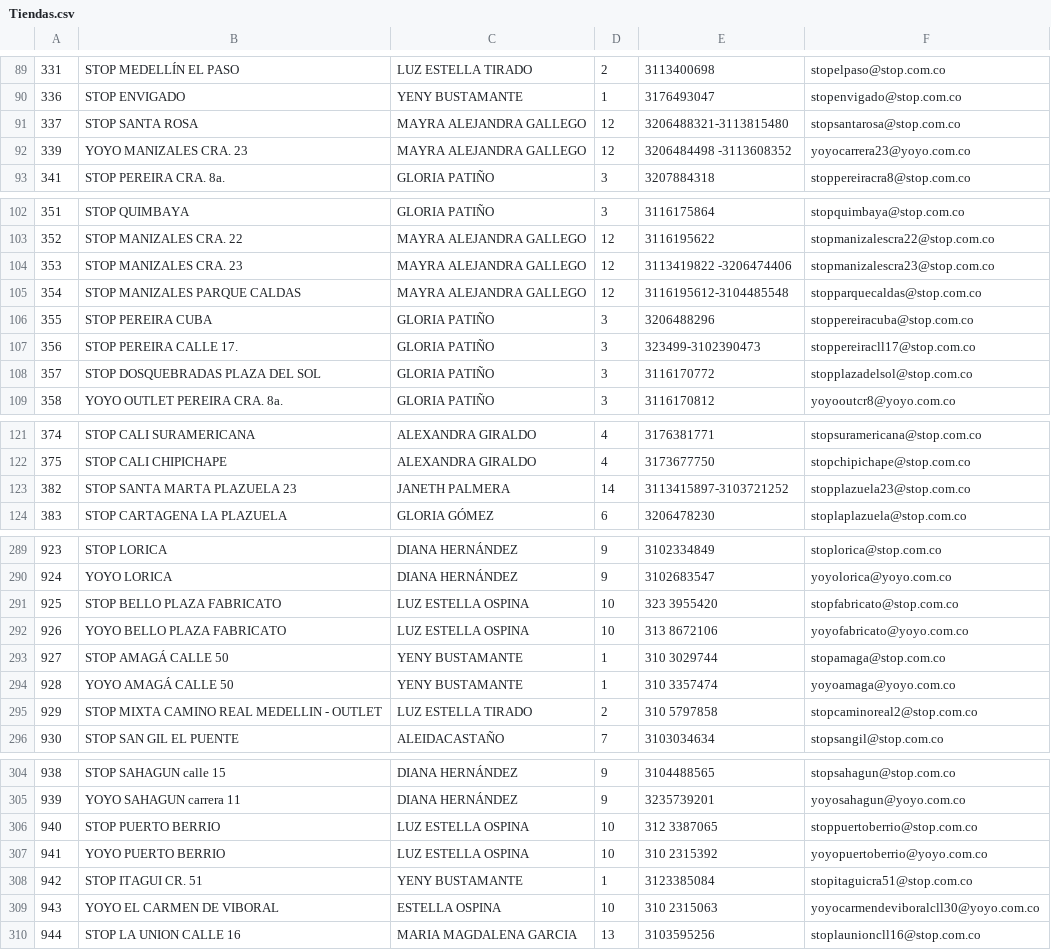
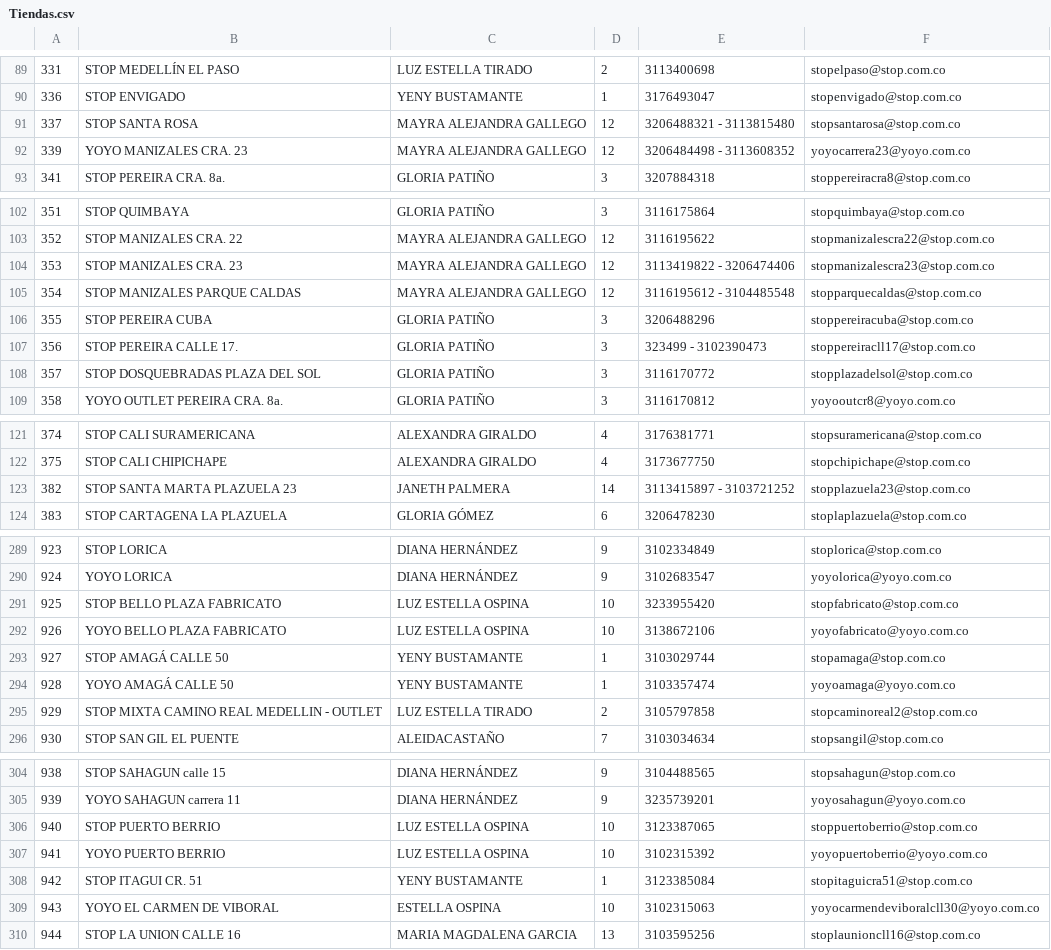
Before and after one commit to Broncos225/Playground, a CSV file: Tiendas.csv, drawn as a sheet; only a part is shown, gaps mark what is left out; the diff covers the shown part only.

Commit message:
Update Tiendas.csv

```diff
--- a/Tiendas.csv
+++ b/Tiendas.csv
@@ -90,4 +90,4 @@
 "336","STOP ENVIGADO ","YENY BUSTAMANTE ","1","3176493047","stopenvigado@stop.com.co"
-"337","STOP SANTA ROSA ","MAYRA ALEJANDRA GALLEGO","12","3206488321-3113815480","stopsantarosa@stop.com.co"
-"339","YOYO MANIZALES  CRA. 23","MAYRA ALEJANDRA GALLEGO","12","3206484498 -3113608352","yoyocarrera23@yoyo.com.co"
+"337","STOP SANTA ROSA ","MAYRA ALEJANDRA GALLEGO","12","3206488321 - 3113815480","stopsantarosa@stop.com.co"
+"339","YOYO MANIZALES  CRA. 23","MAYRA ALEJANDRA GALLEGO","12","3206484498 - 3113608352","yoyocarrera23@yoyo.com.co"
 "341","STOP PEREIRA  CRA. 8a.","GLORIA PATIÑO ","3","3207884318","stoppereiracra8@stop.com.co"
@@ -103,6 +103,6 @@
 "352","STOP MANIZALES  CRA. 22","MAYRA ALEJANDRA GALLEGO","12","3116195622","stopmanizalescra22@stop.com.co"
-"353","STOP MANIZALES  CRA. 23","MAYRA ALEJANDRA GALLEGO","12","3113419822 -3206474406","stopmanizalescra23@stop.com.co"
-"354","STOP MANIZALES  PARQUE CALDAS","MAYRA ALEJANDRA GALLEGO","12","3116195612-3104485548","stopparquecaldas@stop.com.co"
+"353","STOP MANIZALES  CRA. 23","MAYRA ALEJANDRA GALLEGO","12","3113419822 - 3206474406","stopmanizalescra23@stop.com.co"
+"354","STOP MANIZALES  PARQUE CALDAS","MAYRA ALEJANDRA GALLEGO","12","3116195612 - 3104485548","stopparquecaldas@stop.com.co"
 "355","STOP PEREIRA  CUBA","GLORIA PATIÑO ","3","3206488296","stoppereiracuba@stop.com.co"
-"356","STOP PEREIRA CALLE 17.","GLORIA PATIÑO ","3","323499-3102390473","stoppereiracll17@stop.com.co"
+"356","STOP PEREIRA CALLE 17.","GLORIA PATIÑO ","3","323499 - 3102390473","stoppereiracll17@stop.com.co"
 "357","STOP DOSQUEBRADAS PLAZA DEL SOL","GLORIA PATIÑO ","3","3116170772","stopplazadelsol@stop.com.co"
@@ -122,3 +122,3 @@
 "375","STOP  CALI  CHIPICHAPE","ALEXANDRA GIRALDO ","4","3173677750","stopchipichape@stop.com.co"
-"382","STOP SANTA MARTA  PLAZUELA 23","JANETH PALMERA","14","3113415897-3103721252","stopplazuela23@stop.com.co"
+"382","STOP SANTA MARTA  PLAZUELA 23","JANETH PALMERA","14","3113415897 - 3103721252","stopplazuela23@stop.com.co"
 "383","STOP CARTAGENA  LA PLAZUELA","GLORIA GÓMEZ ","6","3206478230","stoplaplazuela@stop.com.co"
@@ -290,7 +290,7 @@
 "924","YOYO LORICA","DIANA HERNÁNDEZ","9","3102683547","yoyolorica@yoyo.com.co"
-"925","STOP BELLO PLAZA FABRICATO","LUZ ESTELLA OSPINA ","10","323 3955420","stopfabricato@stop.com.co"
-"926","YOYO BELLO PLAZA FABRICATO","LUZ ESTELLA OSPINA ","10","313 8672106","yoyofabricato@yoyo.com.co"
-"927","STOP AMAGÁ  CALLE 50","YENY BUSTAMANTE ","1","310 3029744","stopamaga@stop.com.co"
-"928","YOYO AMAGÁ CALLE 50","YENY BUSTAMANTE ","1","310 3357474","yoyoamaga@yoyo.com.co"
-"929","STOP MIXTA CAMINO REAL MEDELLIN - OUTLET","LUZ ESTELLA TIRADO ","2","310 5797858","stopcaminoreal2@stop.com.co"
+"925","STOP BELLO PLAZA FABRICATO","LUZ ESTELLA OSPINA ","10","3233955420","stopfabricato@stop.com.co"
+"926","YOYO BELLO PLAZA FABRICATO","LUZ ESTELLA OSPINA ","10","3138672106","yoyofabricato@yoyo.com.co"
+"927","STOP AMAGÁ  CALLE 50","YENY BUSTAMANTE ","1","3103029744","stopamaga@stop.com.co"
+"928","YOYO AMAGÁ CALLE 50","YENY BUSTAMANTE ","1","3103357474","yoyoamaga@yoyo.com.co"
+"929","STOP MIXTA CAMINO REAL MEDELLIN - OUTLET","LUZ ESTELLA TIRADO ","2","3105797858","stopcaminoreal2@stop.com.co"
 "930","STOP SAN GIL EL PUENTE","ALEIDACASTAÑO ","7","3103034634","stopsangil@stop.com.co"
@@ -305,6 +305,6 @@
 "939","YOYO SAHAGUN  carrera 11","DIANA HERNÁNDEZ","9","3235739201","yoyosahagun@yoyo.com.co"
-"940","STOP PUERTO BERRIO","LUZ ESTELLA OSPINA ","10","312 3387065","stoppuertoberrio@stop.com.co"
-"941","YOYO PUERTO BERRIO","LUZ ESTELLA OSPINA ","10","310 2315392","yoyopuertoberrio@yoyo.com.co"
+"940","STOP PUERTO BERRIO","LUZ ESTELLA OSPINA ","10","3123387065","stoppuertoberrio@stop.com.co"
+"941","YOYO PUERTO BERRIO","LUZ ESTELLA OSPINA ","10","3102315392","yoyopuertoberrio@yoyo.com.co"
 "942","STOP ITAGUI CR. 51","YENY BUSTAMANTE ","1","3123385084","stopitaguicra51@stop.com.co"
-"  943 ","YOYO EL CARMEN DE VIBORAL","ESTELLA OSPINA ","10","310 2315063","yoyocarmendeviboralcll30@yoyo.com.co"
+"  943 ","YOYO EL CARMEN DE VIBORAL","ESTELLA OSPINA ","10","3102315063","yoyocarmendeviboralcll30@yoyo.com.co"
 "  944 ","STOP LA UNION CALLE 16","MARIA MAGDALENA GARCIA","13","3103595256","stoplaunioncll16@stop.com.co"
```
Also changed, not shown: 3 edited cells elsewhere in this file.
